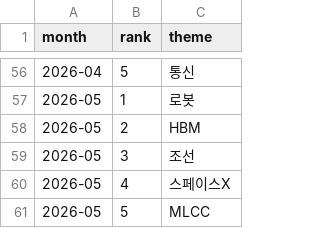
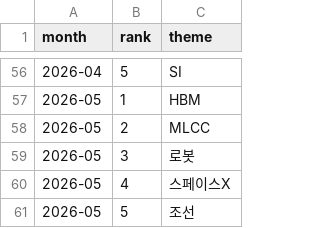
Before and after one commit to cindy19920216/AI-Coding_practice, a CSV file: results/monthly_top_themes.csv, drawn as a sheet; only a part is shown, gaps mark what is left out; the diff covers the shown part only.

```diff
--- a/results/monthly_top_themes.csv
+++ b/results/monthly_top_themes.csv
@@ -56,6 +56,6 @@
-2026-04,5,통신
-2026-05,1,로봇
-2026-05,2,HBM
-2026-05,3,조선
+2026-04,5,SI
+2026-05,1,HBM
+2026-05,2,MLCC
+2026-05,3,로봇
 2026-05,4,스페이스X
-2026-05,5,MLCC
+2026-05,5,조선
```
Also changed, not shown: 40 edited cells elsewhere in this file, 21 other files.
